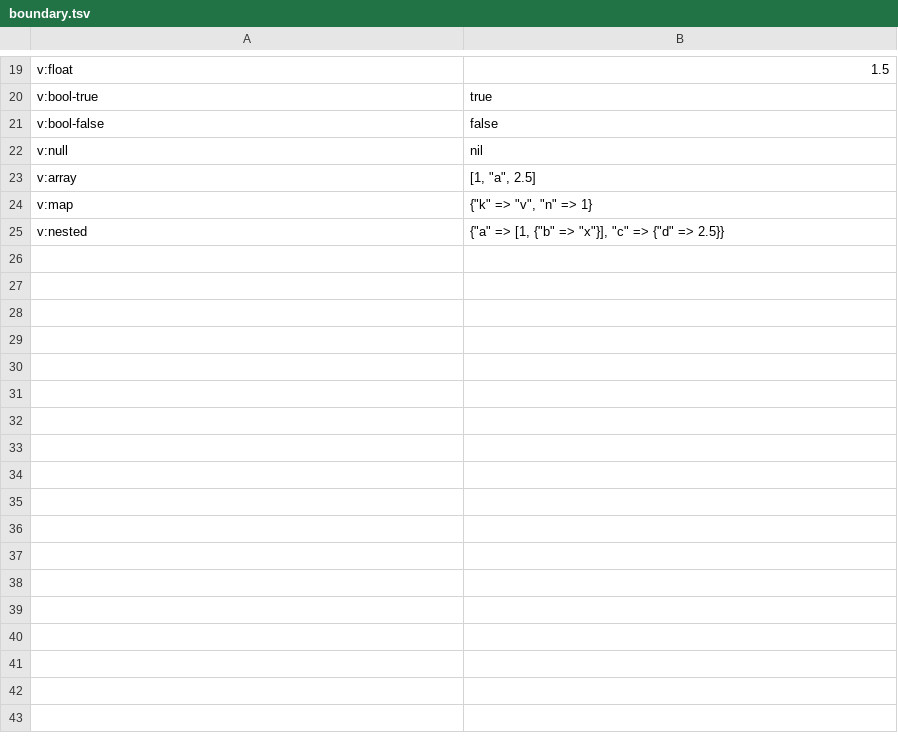
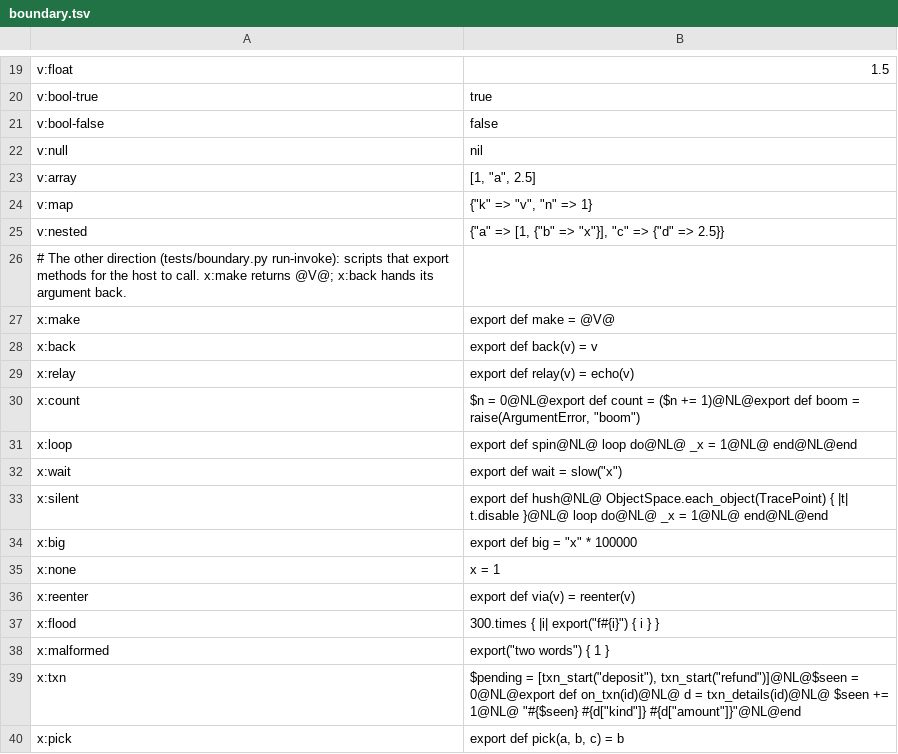
Before and after one commit to aether-lang-dev/aether-guest-languages, a TSV file: ruby/containment/boundary.tsv, drawn as a sheet; only a part is shown, gaps mark what is left out.

```diff
--- a/ruby/containment/boundary.tsv
+++ b/ruby/containment/boundary.tsv
@@ -25 +25,16 @@ v:map	{"k" => "v", "n" => 1}
 v:nested	{"a" => [1, {"b" => "x"}], "c" => {"d" => 2.5}}
+# The other direction (tests/boundary.py run-invoke): scripts that export methods for the host to call. x:make returns @V@; x:back hands its argument back.
+x:make	export def make = @V@
+x:back	export def back(v) = v
+x:relay	export def relay(v) = echo(v)
+x:count	$n = 0@NL@export def count = ($n += 1)@NL@export def boom = raise(ArgumentError, "boom")
+x:loop	export def spin@NL@  loop do@NL@    _x = 1@NL@  end@NL@end
+x:wait	export def wait = slow("x")
+x:silent	export def hush@NL@  ObjectSpace.each_object(TracePoint) { |t| t.disable }@NL@  loop do@NL@    _x = 1@NL@  end@NL@end
+x:big	export def big = "x" * 100000
+x:none	x = 1
+x:reenter	export def via(v) = reenter(v)
+x:flood	300.times { |i| export("f#{i}") { i } }
+x:malformed	export("two words") { 1 }
+x:txn	$pending = [txn_start("deposit"), txn_start("refund")]@NL@$seen = 0@NL@export def on_txn(id)@NL@  d = txn_details(id)@NL@  $seen += 1@NL@  "#{$seen} #{d["kind"]} #{d["amount"]}"@NL@end
+x:pick	export def pick(a, b, c) = b
```
Also changed, not shown: duktape/containment/boundary.tsv, lua/containment/boundary.tsv, 13 other files.
